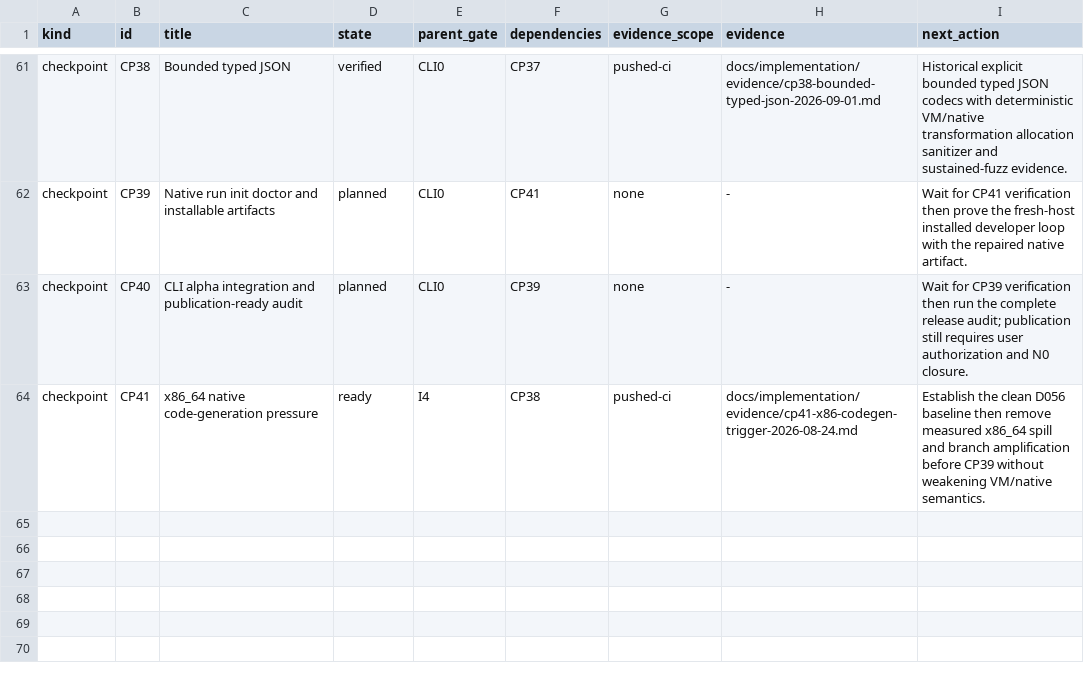
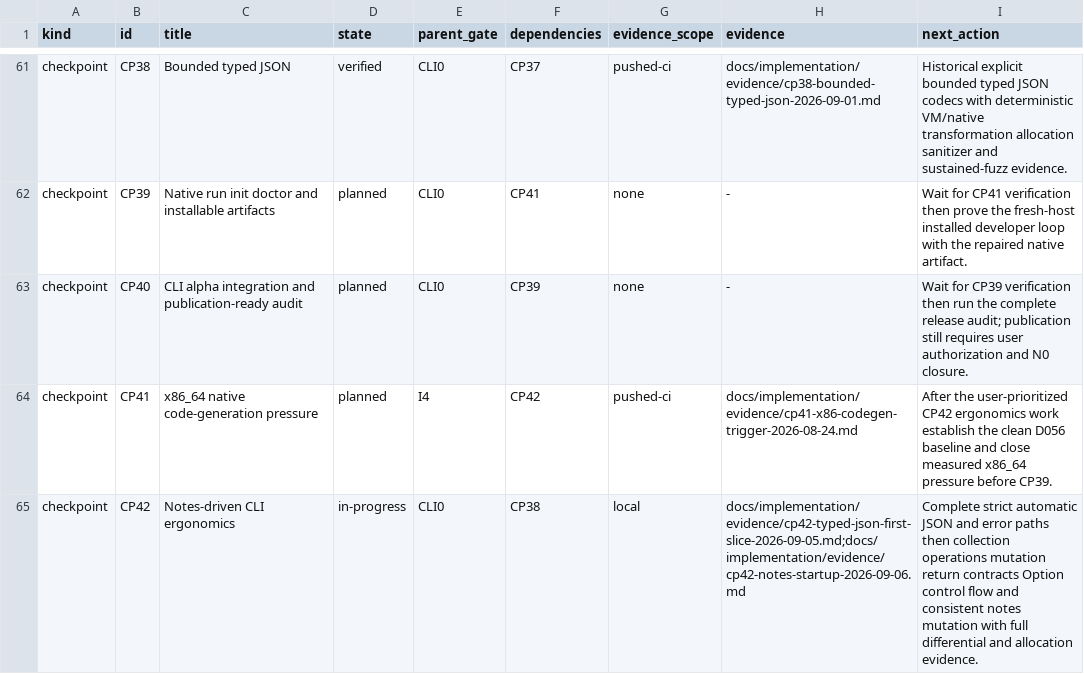
Before and after one commit to avacadorun-dev/marimay, a TSV file: docs/implementation/roadmap.tsv, drawn as a sheet; only a part is shown, gaps mark what is left out.

Commit message:
feat: add strict typed JSON and fix run startup convergence

```diff
--- a/docs/implementation/roadmap.tsv
+++ b/docs/implementation/roadmap.tsv
@@ -63,2 +63,3 @@ checkpoint	CP39	Native run init doctor and installable artifacts	planned	CLI0	CP
 checkpoint	CP40	CLI alpha integration and publication-ready audit	planned	CLI0	CP39	none	-	Wait for CP39 verification then run the complete release audit; publication still requires user authorization and N0 closure.
-checkpoint	CP41	x86_64 native code-generation pressure	ready	I4	CP38	pushed-ci	docs/implementation/evidence/cp41-x86-codegen-trigger-2026-08-24.md	Establish the clean D056 baseline then remove measured x86_64 spill and branch amplification before CP39 without weakening VM/native semantics.
+checkpoint	CP41	x86_64 native code-generation pressure	planned	I4	CP42	pushed-ci	docs/implementation/evidence/cp41-x86-codegen-trigger-2026-08-24.md	After the user-prioritized CP42 ergonomics work establish the clean D056 baseline and close measured x86_64 pressure before CP39.
+checkpoint	CP42	Notes-driven CLI ergonomics	in-progress	CLI0	CP38	local	docs/implementation/evidence/cp42-typed-json-first-slice-2026-09-05.md;docs/implementation/evidence/cp42-notes-startup-2026-09-06.md	Complete strict automatic JSON and error paths then collection operations mutation return contracts Option control flow and consistent notes mutation with full differential and allocation evidence.
```
Also changed, not shown: 36 other files.
